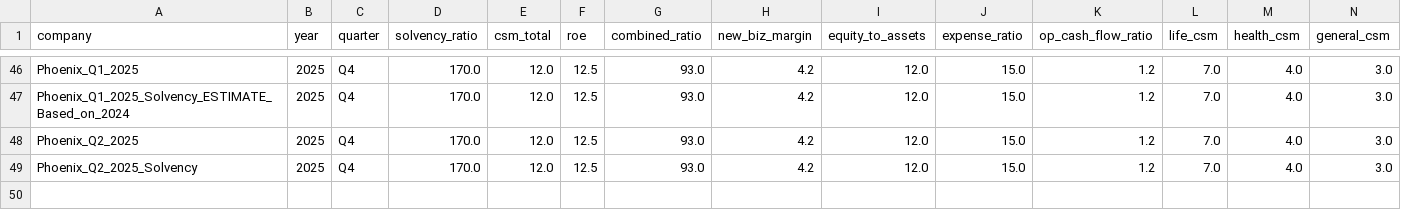
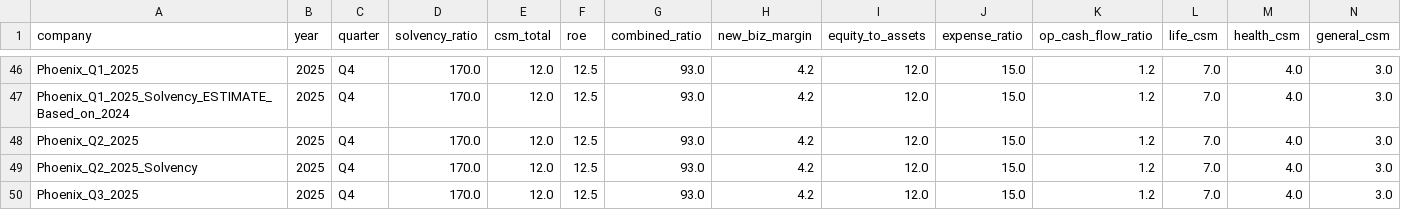
Before and after one commit to ttom500-hash/isr-insight-pro, a CSV file: data/database.csv, drawn as a sheet; only a part is shown, gaps mark what is left out; rows hold the shown columns only; the diff names each change by its address in the sheet, - before the commit and + after, or states it on an @@ line.

Commit message:
Verified Update: Phoenix_Q3_2025

```diff
--- a/data/database.csv
+++ b/data/database.csv
+row 50: Phoenix_Q3_2025 | 2025 | Q4 | 170.0 | 12.0 | 12.5 | 93.0 | 4.2 | 12.0 | 15.0 | 1.2 | 7.0 | 4.0 | 3.0
```
